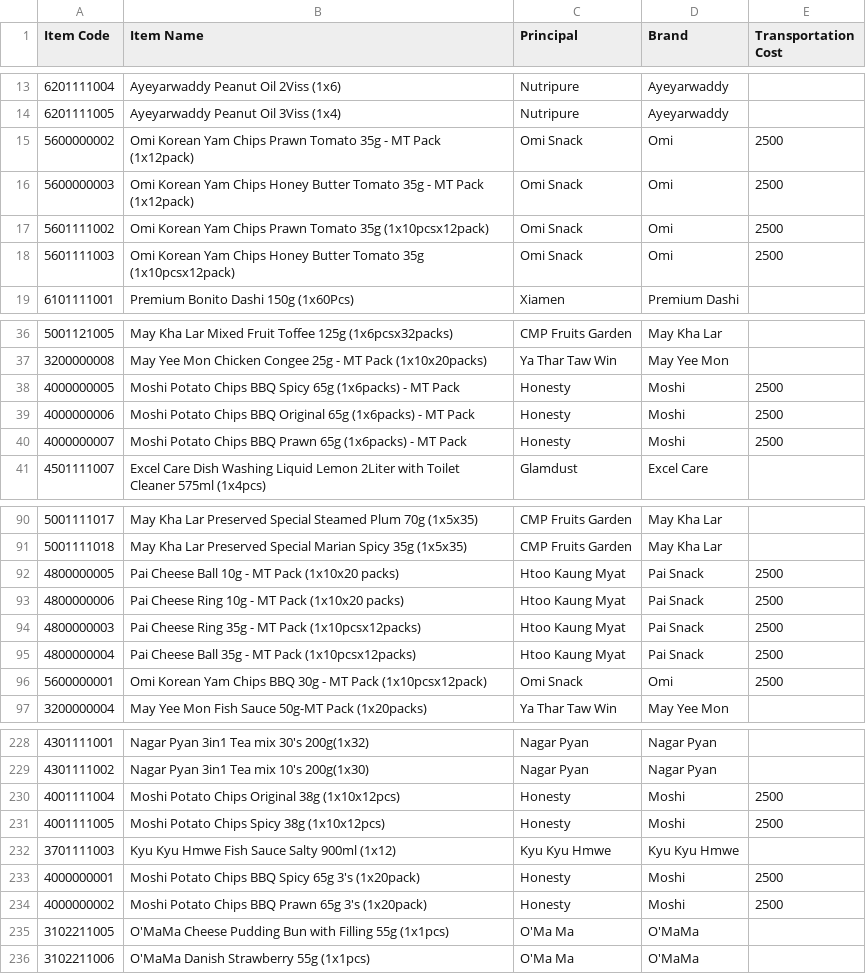
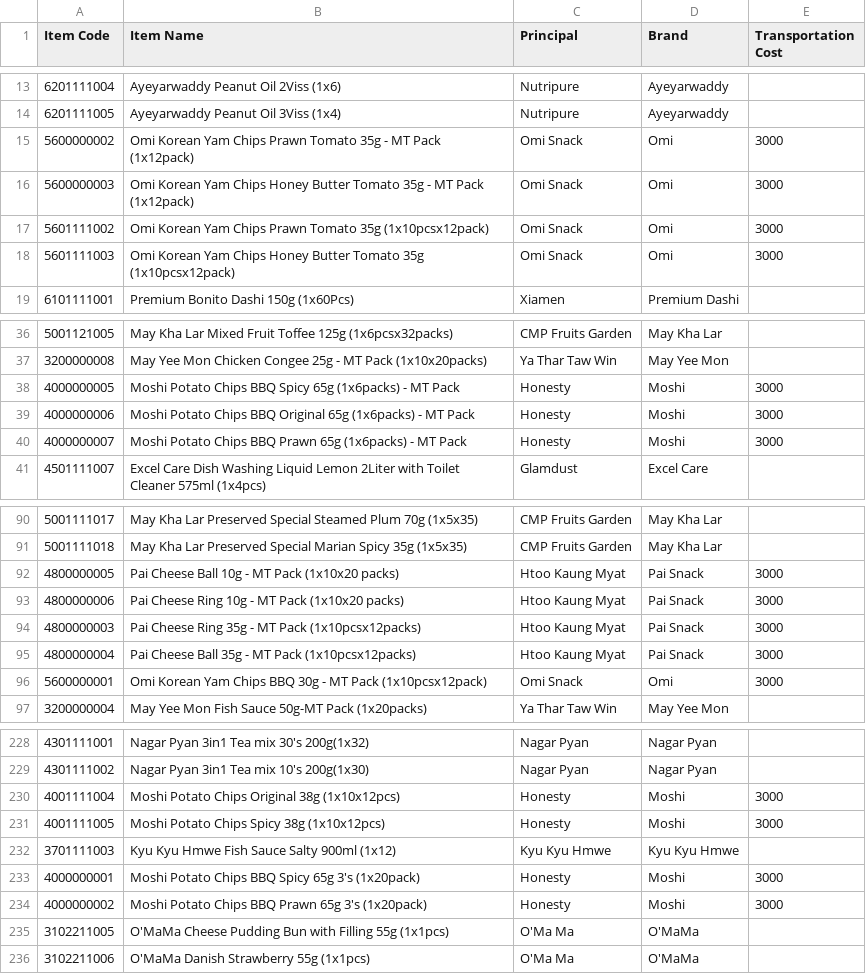
Before and after one commit to LinNyiAung/LogisticPriceCalculator, a CSV file: backend/Item Master NPT.csv, drawn as a sheet; only a part is shown, gaps mark what is left out; the diff covers the shown part only.

```diff
--- a/backend/Item Master NPT.csv
+++ b/backend/Item Master NPT.csv
@@ -14,6 +14,6 @@ Item Code,Item Name,Principal,Brand,Transportation Cost
 6201111005,Ayeyarwaddy Peanut Oil 3Viss (1x4),Nutripure,Ayeyarwaddy,
-5600000002,Omi Korean Yam Chips Prawn Tomato 35g - MT Pack (1x12pack),Omi Snack,Omi,2500
-5600000003,Omi Korean Yam Chips Honey Butter Tomato 35g - MT Pack (1x12pack),Omi Snack,Omi,2500
-5601111002,Omi Korean Yam Chips Prawn Tomato 35g (1x10pcsx12pack),Omi Snack,Omi,2500
-5601111003,Omi Korean Yam Chips Honey Butter Tomato 35g (1x10pcsx12pack),Omi Snack,Omi,2500
+5600000002,Omi Korean Yam Chips Prawn Tomato 35g - MT Pack (1x12pack),Omi Snack,Omi,3000
+5600000003,Omi Korean Yam Chips Honey Butter Tomato 35g - MT Pack (1x12pack),Omi Snack,Omi,3000
+5601111002,Omi Korean Yam Chips Prawn Tomato 35g (1x10pcsx12pack),Omi Snack,Omi,3000
+5601111003,Omi Korean Yam Chips Honey Butter Tomato 35g (1x10pcsx12pack),Omi Snack,Omi,3000
 6101111001,Premium Bonito Dashi 150g (1x60Pcs),Xiamen,Premium Dashi,
@@ -37,5 +37,5 @@ Item Code,Item Name,Principal,Brand,Transportation Cost
 3200000008,May Yee Mon Chicken Congee 25g - MT Pack (1x10x20packs),Ya Thar Taw Win,May Yee Mon,
-4000000005,Moshi Potato Chips BBQ Spicy 65g (1x6packs) - MT Pack,Honesty,Moshi,2500
-4000000006,Moshi Potato Chips BBQ Original 65g (1x6packs) - MT Pack,Honesty,Moshi,2500
-4000000007,Moshi Potato Chips BBQ Prawn 65g (1x6packs) - MT Pack,Honesty,Moshi,2500
+4000000005,Moshi Potato Chips BBQ Spicy 65g (1x6packs) - MT Pack,Honesty,Moshi,3000
+4000000006,Moshi Potato Chips BBQ Original 65g (1x6packs) - MT Pack,Honesty,Moshi,3000
+4000000007,Moshi Potato Chips BBQ Prawn 65g (1x6packs) - MT Pack,Honesty,Moshi,3000
 4501111007,Excel Care Dish Washing Liquid Lemon 2Liter with Toilet Cleaner 575ml (1x4pcs),Glamdust,Excel Care,
@@ -91,7 +91,7 @@ Item Code,Item Name,Principal,Brand,Transportation Cost
 5001111018,May Kha Lar Preserved Special Marian Spicy 35g (1x5x35),CMP Fruits Garden,May Kha Lar,
-4800000005,Pai Cheese Ball 10g - MT Pack (1x10x20 packs),Htoo Kaung Myat,Pai Snack,2500
-4800000006,Pai Cheese Ring 10g - MT Pack (1x10x20 packs),Htoo Kaung Myat,Pai Snack,2500
-4800000003,Pai Cheese Ring 35g - MT Pack (1x10pcsx12packs),Htoo Kaung Myat,Pai Snack,2500
-4800000004,Pai Cheese Ball 35g - MT Pack (1x10pcsx12packs),Htoo Kaung Myat,Pai Snack,2500
-5600000001,Omi Korean Yam Chips BBQ 30g - MT Pack (1x10pcsx12pack),Omi Snack,Omi,2500
+4800000005,Pai Cheese Ball 10g - MT Pack (1x10x20 packs),Htoo Kaung Myat,Pai Snack,3000
+4800000006,Pai Cheese Ring 10g - MT Pack (1x10x20 packs),Htoo Kaung Myat,Pai Snack,3000
+4800000003,Pai Cheese Ring 35g - MT Pack (1x10pcsx12packs),Htoo Kaung Myat,Pai Snack,3000
+4800000004,Pai Cheese Ball 35g - MT Pack (1x10pcsx12packs),Htoo Kaung Myat,Pai Snack,3000
+5600000001,Omi Korean Yam Chips BBQ 30g - MT Pack (1x10pcsx12pack),Omi Snack,Omi,3000
 3200000004,May Yee Mon Fish Sauce 50g-MT Pack (1x20packs),Ya Thar Taw Win,May Yee Mon,
@@ -229,7 +229,7 @@ Item Code,Item Name,Principal,Brand,Transportation Cost
 4301111002,Nagar Pyan 3in1 Tea mix 10's 200g(1x30),Nagar Pyan,Nagar Pyan,
-4001111004,Moshi Potato Chips Original 38g (1x10x12pcs),Honesty,Moshi,2500
-4001111005,Moshi Potato Chips Spicy 38g (1x10x12pcs),Honesty,Moshi,2500
+4001111004,Moshi Potato Chips Original 38g (1x10x12pcs),Honesty,Moshi,3000
+4001111005,Moshi Potato Chips Spicy 38g (1x10x12pcs),Honesty,Moshi,3000
 3701111003,Kyu Kyu Hmwe Fish Sauce Salty 900ml (1x12),Kyu Kyu Hmwe,Kyu Kyu Hmwe,
-4000000001,Moshi Potato Chips BBQ Spicy 65g 3's (1x20pack),Honesty,Moshi,2500
-4000000002,Moshi Potato Chips BBQ Prawn 65g 3's (1x20pack),Honesty,Moshi,2500
+4000000001,Moshi Potato Chips BBQ Spicy 65g 3's (1x20pack),Honesty,Moshi,3000
+4000000002,Moshi Potato Chips BBQ Prawn 65g 3's (1x20pack),Honesty,Moshi,3000
 3102211005,O'MaMa Cheese Pudding Bun with Filling 55g (1x1pcs),O'Ma Ma,O'MaMa,
```
Also changed, not shown: 14 edited cells elsewhere in this file, backend/Gate Data.csv, 2 other files.
